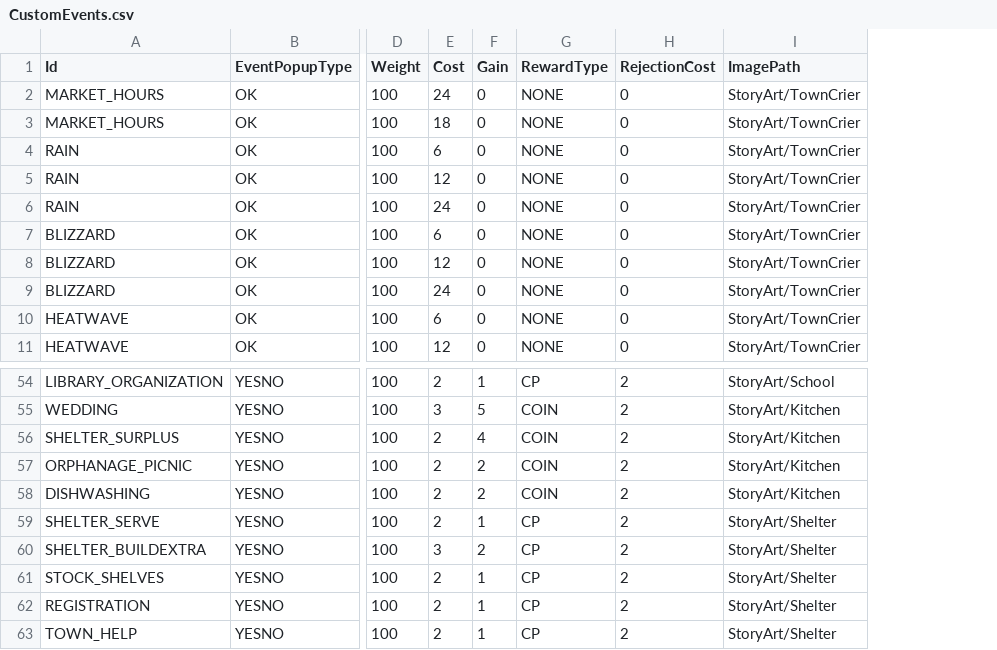
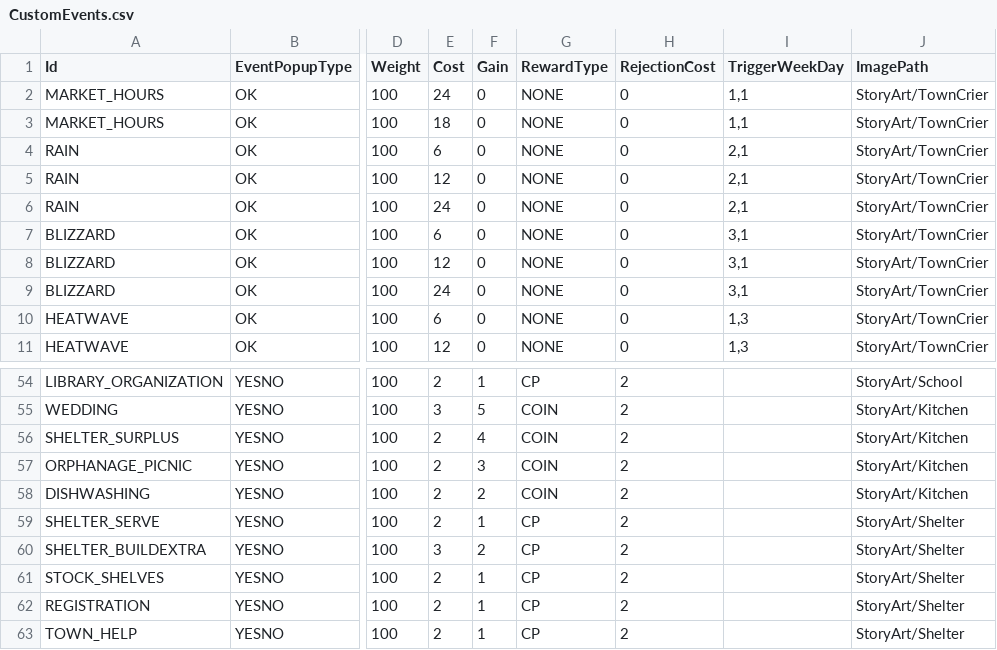
Before and after one commit to baddestguy/SainthoodStories, a CSV file: Assets/Resources/GameData/CustomEvents.csv, drawn as a sheet; only a part is shown, gaps mark what is left out; the diff names each change by its address in the sheet, - before the commit and + after, or states it on an @@ line.

Commit message:
Custom events trigger at the right time

```diff
--- a/Assets/Resources/GameData/CustomEvents.csv
+++ b/Assets/Resources/GameData/CustomEvents.csv
+column I (TriggerWeekDay), rows 2-11: 1,1 | 1,1 | 2,1 | 2,1 | 2,1 | 3,1 | 3,1 | 3,1 | 1,3 | 1,3
-F57 (Gain): 2
+F57 (Gain): 3
```
Also changed, not shown: 3 other files.
